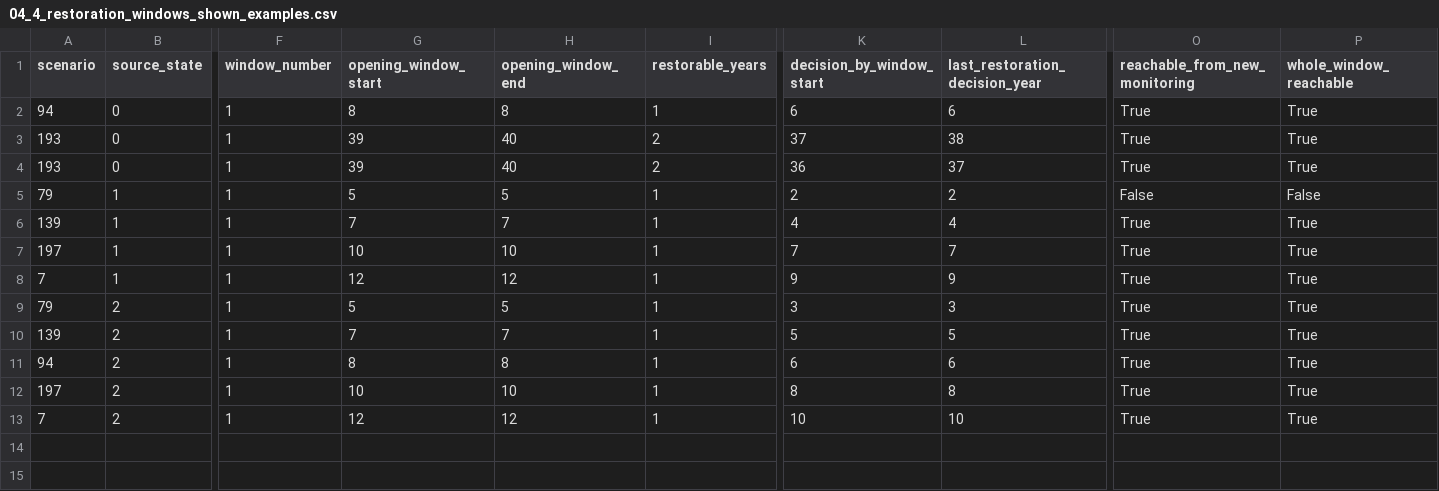
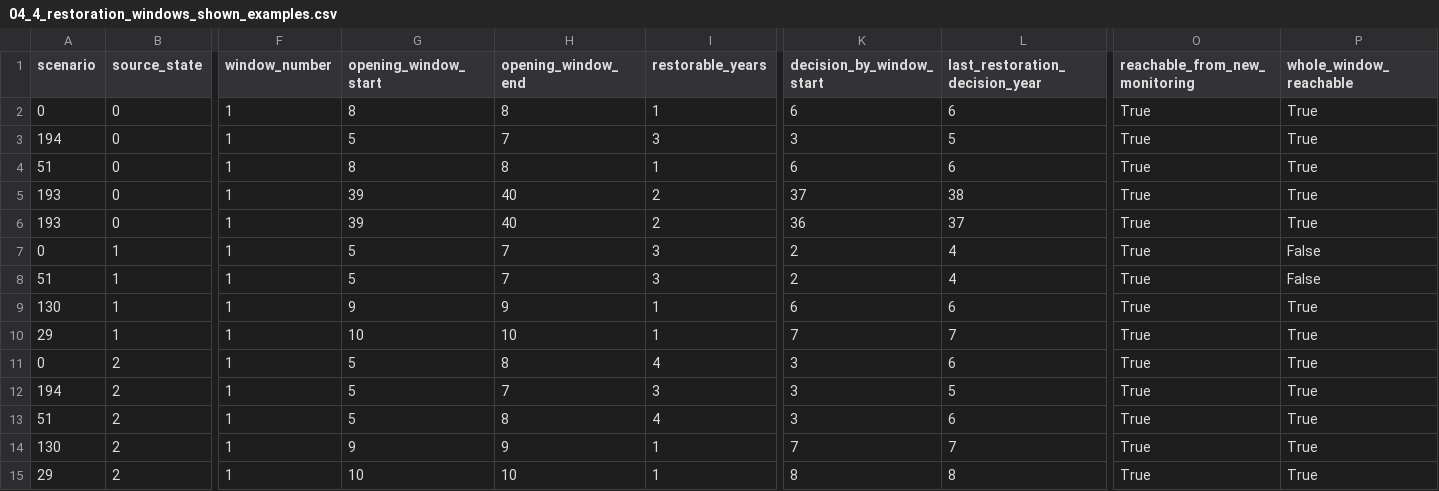
Before and after one commit to sebischoff/IP-HS26-MehrSpur-CaseStudy, a CSV file: results/04_adaptive_planning/04_4_restoration_windows_shown_examples.csv, drawn as a sheet; only a part is shown, gaps mark what is left out; removed rows and columns are numbered as before the commit, all else as after; rows hold the shown columns only; the diff names each change by its address in the sheet, - before the commit and + after, or states it on an @@ line.

```diff
--- a/results/04_adaptive_planning/04_4_restoration_windows_shown_examples.csv
+++ b/results/04_adaptive_planning/04_4_restoration_windows_shown_examples.csv
-A2 (scenario): 94
+A2 (scenario): 0
+row 3: 194 | 0 | 1 | 5 | 7 | 3 | 3 | 5 | True | True
+row 4: 51 | 0 | 1 | 8 | 8 | 1 | 6 | 6 | True | True
-A7 (scenario): 79
+A7 (scenario): 0
-H7 (opening_window_end): 5
+H7 (opening_window_end): 7
-I7:I8 (restorable_years): 1
+I7:I8 (restorable_years): 3
-L7 (last_restoration_decision_year): 2
+L7 (last_restoration_decision_year): 4
-O7 (reachable_from_new_monitoring): False
+O7 (reachable_from_new_monitoring): True
-A8 (scenario): 139
+A8 (scenario): 51
-G8 (opening_window_start): 7
+G8 (opening_window_start): 5
-K8 (decision_by_window_start): 4
+K8 (decision_by_window_start): 2
-P8 (whole_window_reachable): True
+P8 (whole_window_reachable): False
+row 9: 130 | 1 | 1 | 9 | 9 | 1 | 6 | 6 | True | True
-A10 (scenario): 197
+A10 (scenario): 29
-row 8: 7 | 1 | 1 | 12 | 12 | 1 | 9 | 9 | True | True
-A11 (scenario): 79
+A11 (scenario): 0
-H11 (opening_window_end): 5
+H11 (opening_window_end): 8
-I11 (restorable_years): 1
+I11 (restorable_years): 4
-L11 (last_restoration_decision_year): 3
+L11 (last_restoration_decision_year): 6
-A12 (scenario): 139
+A12 (scenario): 194
-G12 (opening_window_start): 7
+G12 (opening_window_start): 5
-I12 (restorable_years): 1
+I12 (restorable_years): 3
-K12 (decision_by_window_start): 5
+K12 (decision_by_window_start): 3
-A13 (scenario): 94
+A13 (scenario): 51
-G13 (opening_window_start): 8
+G13 (opening_window_start): 5
-I13 (restorable_years): 1
+I13 (restorable_years): 4
-K13 (decision_by_window_start): 6
+K13 (decision_by_window_start): 3
+row 14: 130 | 2 | 1 | 9 | 9 | 1 | 7 | 7 | True | True
-A15 (scenario): 197
+A15 (scenario): 29
-row 13: 7 | 2 | 1 | 12 | 12 | 1 | 10 | 10 | True | True
```
Also changed, not shown: results/04_adaptive_planning/04_1_tipping_scenarios.csv, results/04_adaptive_planning/04_4_restoration_windows_scenarios.csv, 52 other files.
